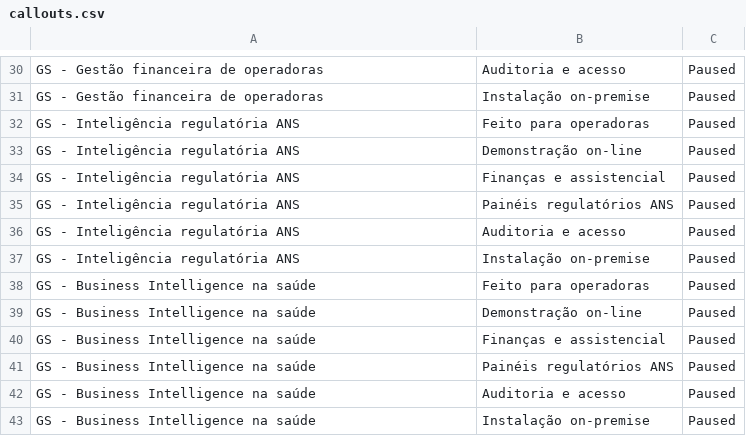
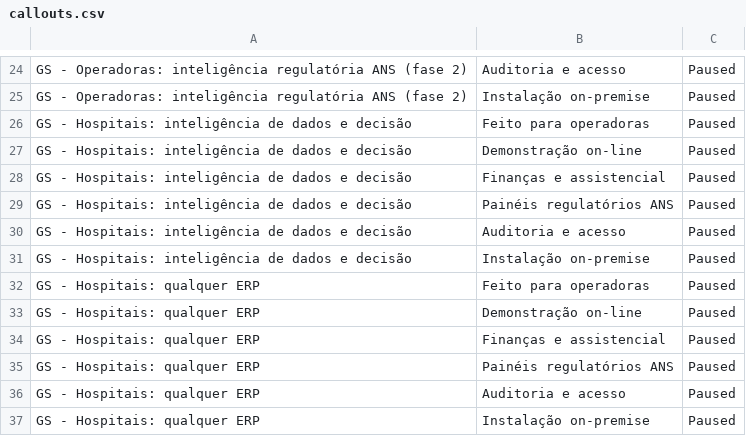
Before and after one commit to rafaeltamborim-bit/neohealth-manual-ops, a CSV file: NEOHEALTH_MARKETING/05_GOOGLE_ADS/csv_editor/callouts.csv, drawn as a sheet; only a part is shown, gaps mark what is left out; addresses are those after the commit; the diff covers the shown part only; the diff names each change by its address in the sheet, - before the commit and + after, or states it on an @@ line.

```diff
--- a/NEOHEALTH_MARKETING/05_GOOGLE_ADS/csv_editor/callouts.csv
+++ b/NEOHEALTH_MARKETING/05_GOOGLE_ADS/csv_editor/callouts.csv
-A24:A25: GS - Gestão financeira de operadoras
+A24:A25: GS - Operadoras: inteligência regulatória ANS (fase 2)
-A26:A31: GS - Inteligência regulatória ANS
+A26:A31: GS - Hospitais: inteligência de dados e decisão
-A32:A37: GS - Business Intelligence na saúde
+A32:A37: GS - Hospitais: qualquer ERP
```
Also changed, not shown: 6 removed rows and 22 edited cells elsewhere in this file, NEOHEALTH_MARKETING/05_GOOGLE_ADS/csv_editor/grupos.csv, NEOHEALTH_MARKETING/05_GOOGLE_ADS/csv_editor/negativas.csv, 19 other files.
